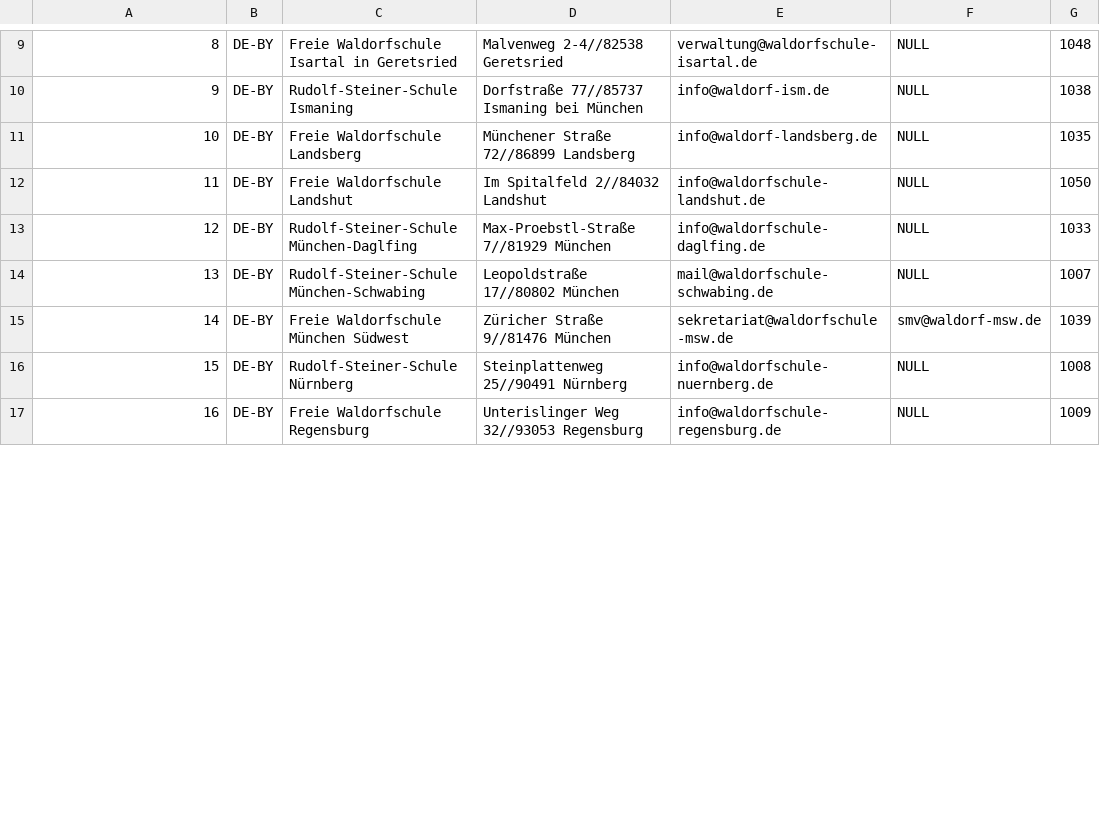
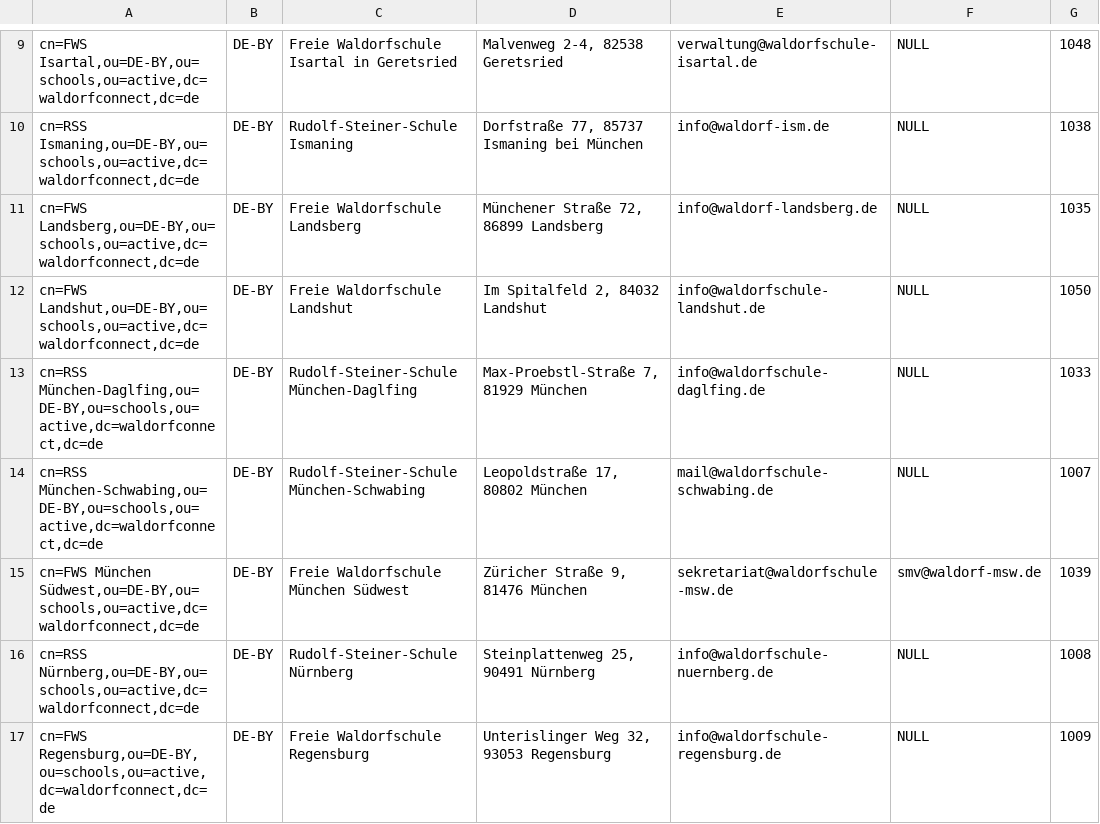
Before and after one commit to WaldorfConnect/data, a CSV file: schools.csv, drawn as a sheet; only a part is shown, gaps mark what is left out; the diff covers the shown part only; the diff names each change by its address in the sheet, - before the commit and + after, or states it on an @@ line.

Commit message:
Update schools.csv

```diff
--- a/schools.csv
+++ b/schools.csv
-A9: 8
+A9: cn=FWS Isartal,ou=DE-BY,ou=schools,ou=active,dc=waldorfconnect,dc=de
-D9: Malvenweg 2-4//82538 Geretsried
+D9: Malvenweg 2-4, 82538 Geretsried
-A10: 9
+A10: cn=RSS Ismaning,ou=DE-BY,ou=schools,ou=active,dc=waldorfconnect,dc=de
-D10: Dorfstraße 77//85737 Ismaning bei München
+D10: Dorfstraße 77, 85737 Ismaning bei München
-A11: 10
+A11: cn=FWS Landsberg,ou=DE-BY,ou=schools,ou=active,dc=waldorfconnect,dc=de
-D11: Münchener Straße 72//86899 Landsberg
+D11: Münchener Straße 72, 86899 Landsberg
-A12: 11
+A12: cn=FWS Landshut,ou=DE-BY,ou=schools,ou=active,dc=waldorfconnect,dc=de
-D12: Im Spitalfeld 2//84032 Landshut
+D12: Im Spitalfeld 2, 84032 Landshut
-A13: 12
+A13: cn=RSS München-Daglfing,ou=DE-BY,ou=schools,ou=active,dc=waldorfconnect,dc=de
-D13: Max-Proebstl-Straße 7//81929 München
+D13: Max-Proebstl-Straße 7, 81929 München
-A14: 13
+A14: cn=RSS München-Schwabing,ou=DE-BY,ou=schools,ou=active,dc=waldorfconnect,dc=de
-D14: Leopoldstraße 17//80802 München
+D14: Leopoldstraße 17, 80802 München
-A15: 14
+A15: cn=FWS München Südwest,ou=DE-BY,ou=schools,ou=active,dc=waldorfconnect,dc=de
-D15: Züricher Straße 9//81476 München
+D15: Züricher Straße 9, 81476 München
-A16: 15
+A16: cn=RSS Nürnberg,ou=DE-BY,ou=schools,ou=active,dc=waldorfconnect,dc=de
-D16: Steinplattenweg 25//90491 Nürnberg
+D16: Steinplattenweg 25, 90491 Nürnberg
-A17: 16
+A17: cn=FWS Regensburg,ou=DE-BY,ou=schools,ou=active,dc=waldorfconnect,dc=de
-D17: Unterislinger Weg 32//93053 Regensburg
+D17: Unterislinger Weg 32, 93053 Regensburg
```
Also changed, not shown: 1 added row, 1 removed row and 22 edited cells elsewhere in this file.
